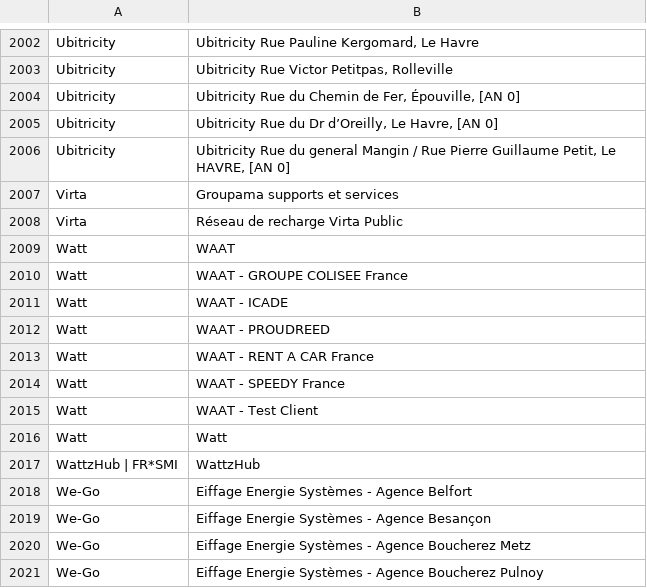
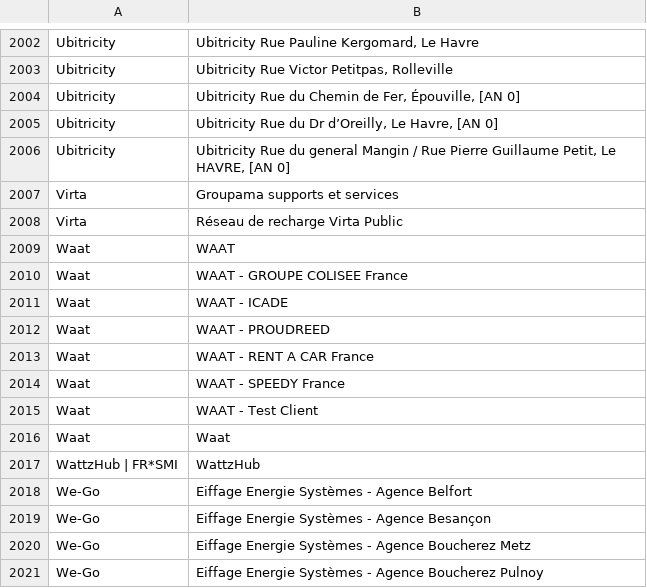
Before and after one commit to Jungle-Bus/ref-EU-EVSE, a CSV file: opendata_networks.csv, drawn as a sheet; only a part is shown, gaps mark what is left out.

Commit message:
deploy: b29f80a7b4d89ccf6907d725c52864b450a131e3

```diff
--- a/opendata_networks.csv
+++ b/opendata_networks.csv
@@ -2008,10 +2008,10 @@ Virta,Groupama supports et services
 Virta,Réseau de recharge Virta Public
-Watt,WAAT
-Watt,WAAT - GROUPE COLISEE France
-Watt,WAAT - ICADE
-Watt,WAAT - PROUDREED
-Watt,WAAT - RENT A CAR France
-Watt,WAAT - SPEEDY France
-Watt,WAAT - Test Client
-Watt,Watt
+Waat,WAAT
+Waat,WAAT - GROUPE COLISEE France
+Waat,WAAT - ICADE
+Waat,WAAT - PROUDREED
+Waat,WAAT - RENT A CAR France
+Waat,WAAT - SPEEDY France
+Waat,WAAT - Test Client
+Waat,Waat
 WattzHub | FR*SMI,WattzHub
```
